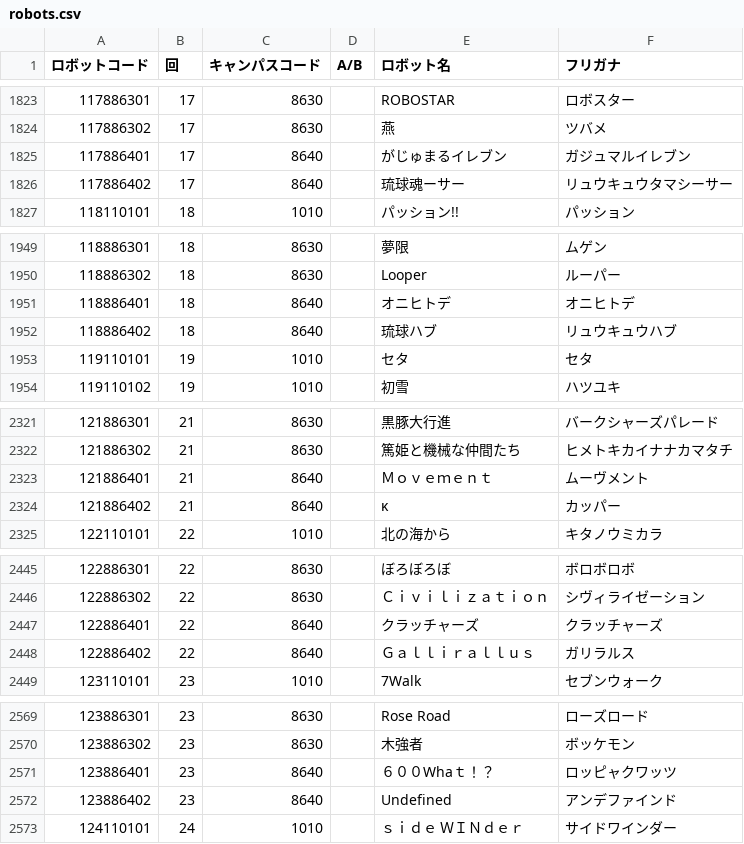
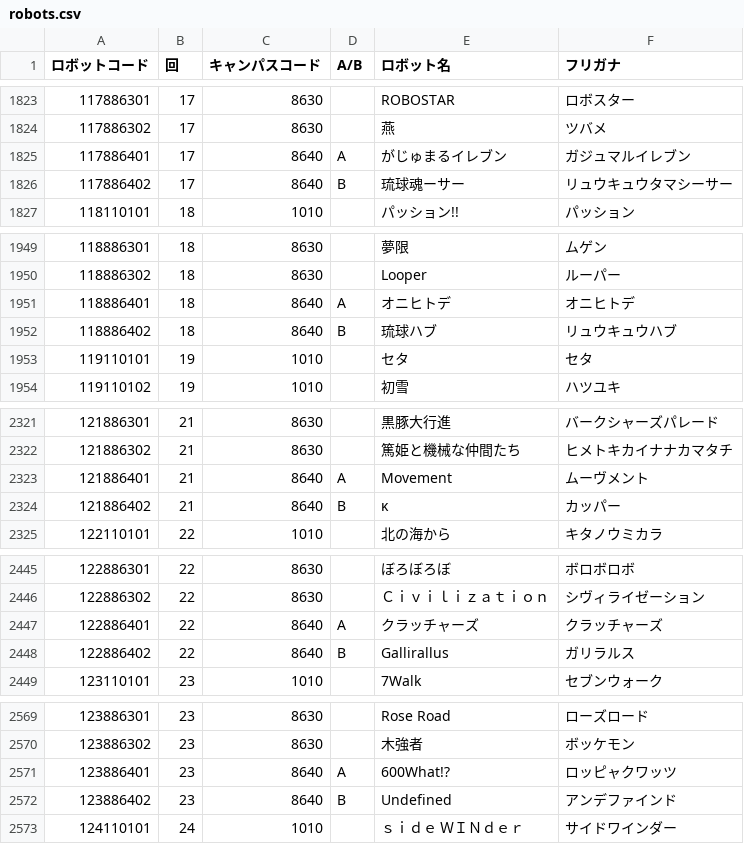
Before and after one commit to kosen-robocon-db/kosen-robocon-db, a CSV file: db/seeds/csv/robots.csv, drawn as a sheet; only a part is shown, gaps mark what is left out; the diff covers the shown part only.

```diff
--- a/db/seeds/csv/robots.csv
+++ b/db/seeds/csv/robots.csv
@@ -1824,4 +1824,4 @@
 "117886302","17","8630","","燕","ツバメ"
-"117886401","17","8640","","がじゅまるイレブン","ガジュマルイレブン"
-"117886402","17","8640","","琉球魂ーサー","リュウキュウタマシーサー"
+"117886401","17","8640","A","がじゅまるイレブン","ガジュマルイレブン"
+"117886402","17","8640","B","琉球魂ーサー","リュウキュウタマシーサー"
 "118110101","18","1010","","パッション!!","パッション"
@@ -1950,4 +1950,4 @@
 "118886302","18","8630","","Looper","ルーパー"
-"118886401","18","8640","","オニヒトデ","オニヒトデ"
-"118886402","18","8640","","琉球ハブ","リュウキュウハブ"
+"118886401","18","8640","A","オニヒトデ","オニヒトデ"
+"118886402","18","8640","B","琉球ハブ","リュウキュウハブ"
 "119110101","19","1010","","セタ","セタ"
@@ -2322,4 +2322,4 @@
 "121886302","21","8630","","篤姫と機械な仲間たち","ヒメトキカイナナカマタチ"
-"121886401","21","8640","","Ｍｏｖｅｍｅｎｔ","ムーヴメント"
-"121886402","21","8640","","κ","カッパー"
+"121886401","21","8640","A","Movement","ムーヴメント"
+"121886402","21","8640","B","κ","カッパー"
 "122110101","22","1010","","北の海から","キタノウミカラ"
@@ -2446,4 +2446,4 @@
 "122886302","22","8630","","Ｃｉｖｉｌｉｚａｔｉｏｎ","シヴィライゼーション"
-"122886401","22","8640","","クラッチャーズ","クラッチャーズ"
-"122886402","22","8640","","Ｇａｌｌｉｒａｌｌｕｓ","ガリラルス"
+"122886401","22","8640","A","クラッチャーズ","クラッチャーズ"
+"122886402","22","8640","B","Gallirallus","ガリラルス"
 "123110101","23","1010","","7Walk","セブンウォーク"
@@ -2570,4 +2570,4 @@
 "123886302","23","8630","","木強者","ボッケモン"
-"123886401","23","8640","","６００Whaｔ！？","ロッピャクワッツ"
-"123886402","23","8640","","Undefined","アンデファインド"
+"123886401","23","8640","A","600What!?","ロッピャクワッツ"
+"123886402","23","8640","B","Undefined","アンデファインド"
 "124110101","24","1010","","ｓｉｄｅ　ＷＩＮｄｅｒ","サイドワインダー"
```
Also changed, not shown: 14 edited cells elsewhere in this file, db/seeds/csv/prize_histories.csv.
